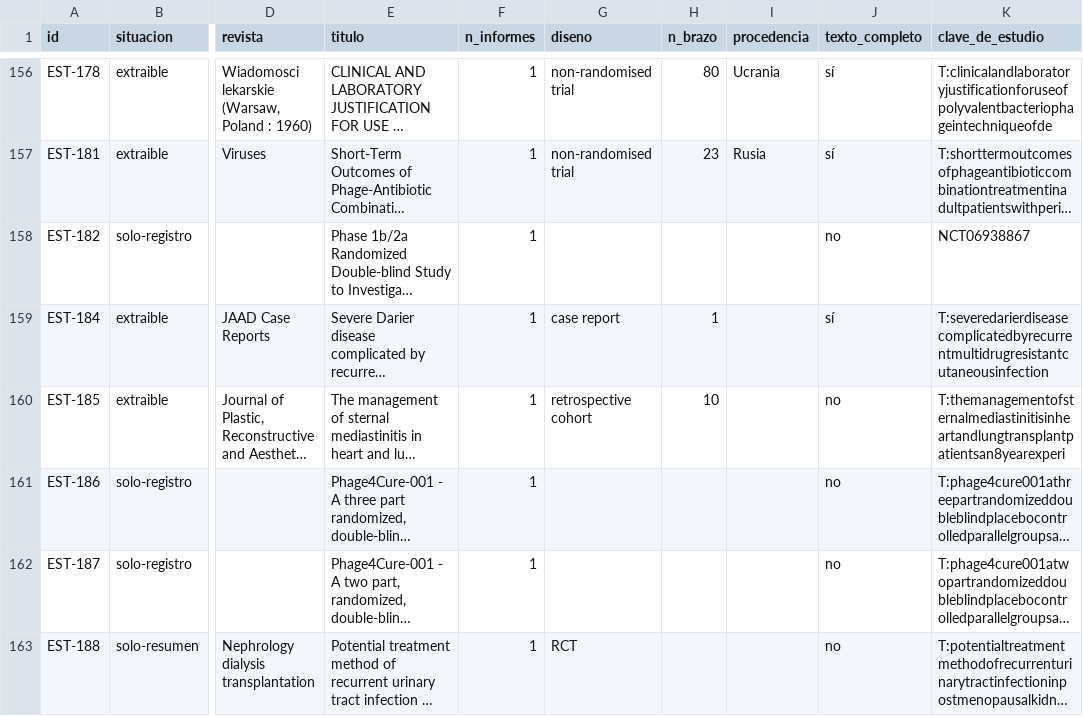
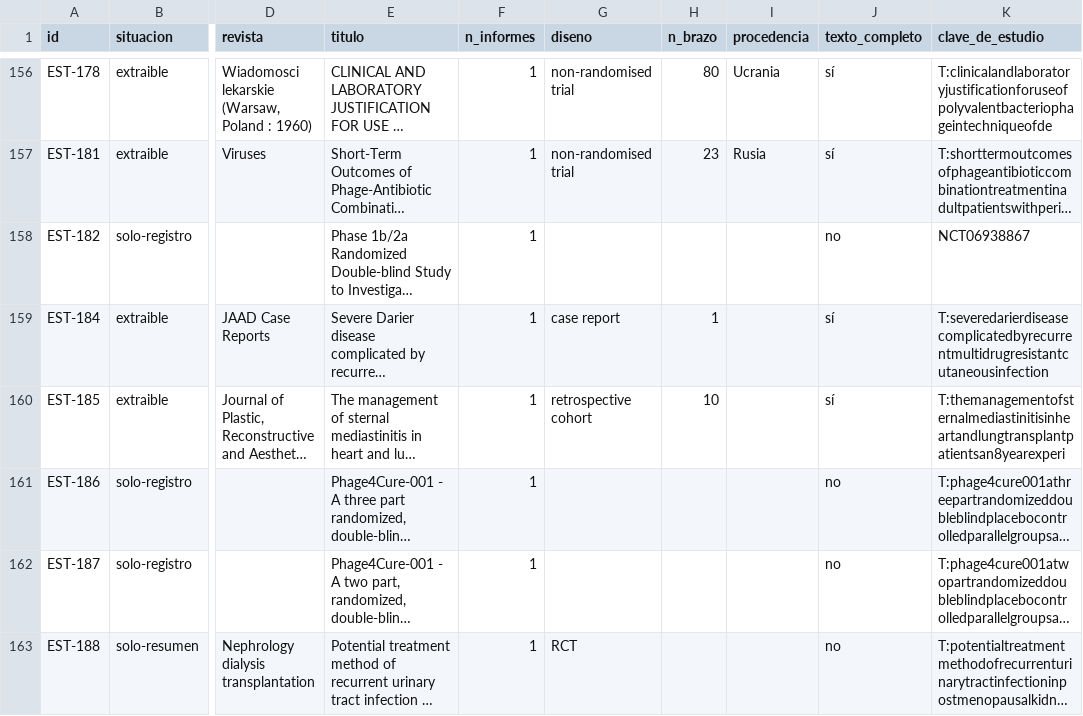
Before and after one commit to DANNY-LAB93/clo-author, a CSV file: verificables revisión sistemática/S5_listado_184_estudios.csv, drawn as a sheet; only a part is shown, gaps mark what is left out; long unchanged cells end in …; the diff names each change by its address in the sheet, - before the commit and + after, or states it on an @@ line.

```diff
--- a/verificables revisión sistemática/S5_listado_184_estudios.csv
+++ b/verificables revisión sistemática/S5_listado_184_estudios.csv
-J160 (texto_completo): no
+J160 (texto_completo): sí
```
Also changed, not shown: paper/tablas/tabla_1_caracteristicas.csv, verificables revisión sistemática/S4_pre_extraccion_desde_resumen.csv, 31 other files.
